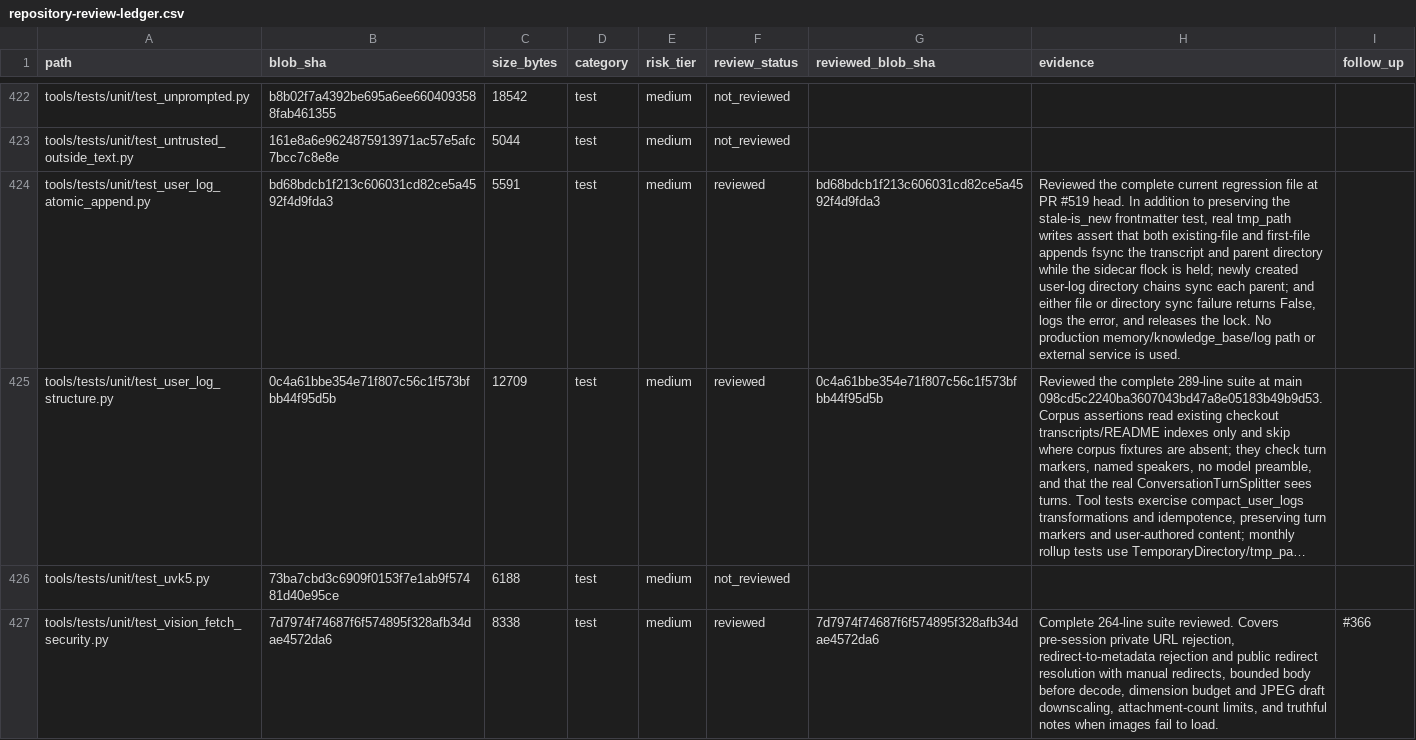
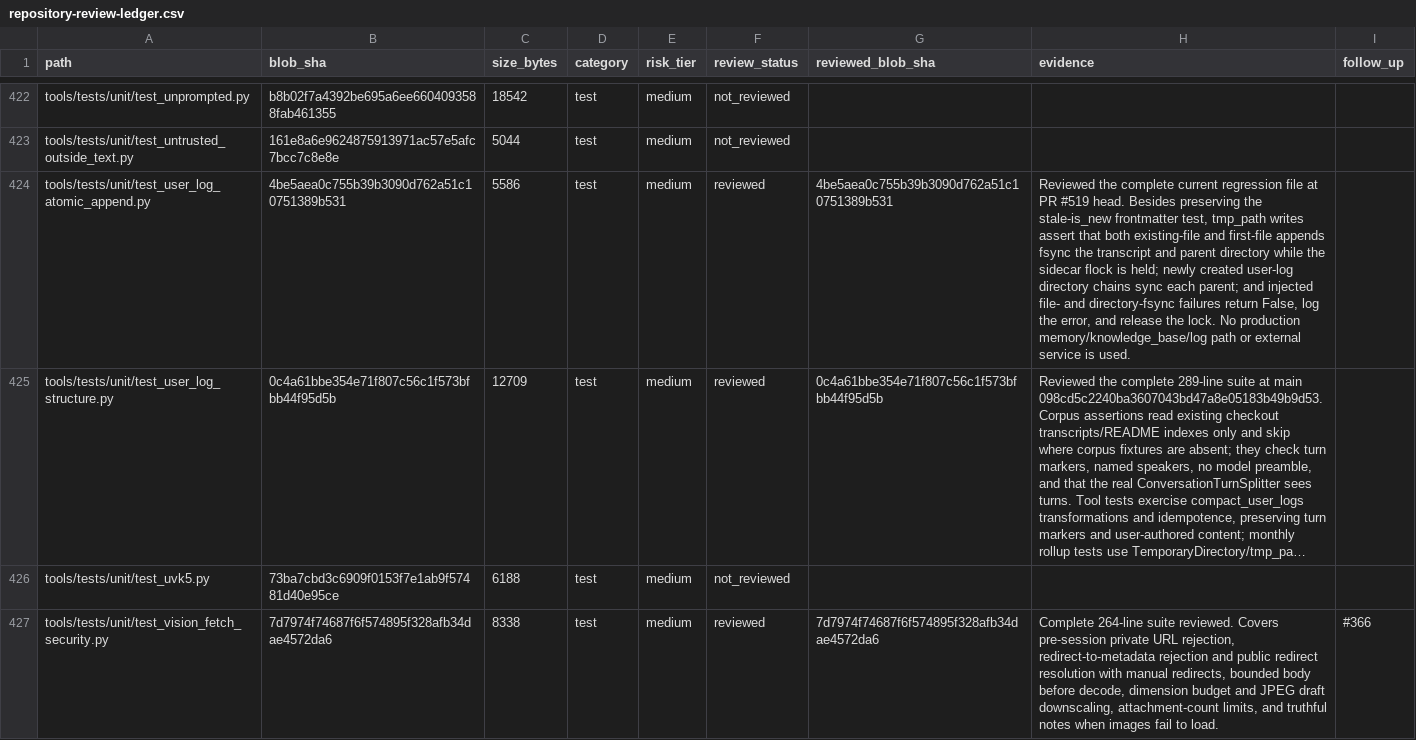
Before and after one commit to Ekco-S64QTN6/Kaiacord, a CSV file: docs/audits/repository-review-ledger.csv, drawn as a sheet; only a part is shown, gaps mark what is left out; long unchanged cells end in …; the diff names each change by its address in the sheet, - before the commit and + after, or states it on an @@ line.

Commit message:
Refresh ledger after transcript regression test cleanup

```diff
--- a/docs/audits/repository-review-ledger.csv
+++ b/docs/audits/repository-review-ledger.csv
-B424 (blob_sha): bd68bdcb1f213c606031cd82ce5a4592f4d9fda3
+B424 (blob_sha): 4be5aea0c755b39b3090d762a51c10751389b531
-C424 (size_bytes): 5591
+C424 (size_bytes): 5586
-G424 (reviewed_blob_sha): bd68bdcb1f213c606031cd82ce5a4592f4d9fda3
+G424 (reviewed_blob_sha): 4be5aea0c755b39b3090d762a51c10751389b531
-H424 (evidence): …#519 head. In addition to preserving the stale-is_new frontmatter test, real tmp_path writes assert that both existing-file and first-file appends fsync the transcript and parent directory while the sidecar flock is held; newly created user-log directory chains sync each parent; and either file or directory sync failure returns False, logs the error, and releases the lock.…
+H424 (evidence): …#519 head. Besides preserving the stale-is_new frontmatter test, tmp_path writes assert that both existing-file and first-file appends fsync the transcript and parent directory while the sidecar flock is held; newly created user-log directory chains sync each parent; and injected file- and directory-fsync failures return False, log the error, and release the lock.…
```
